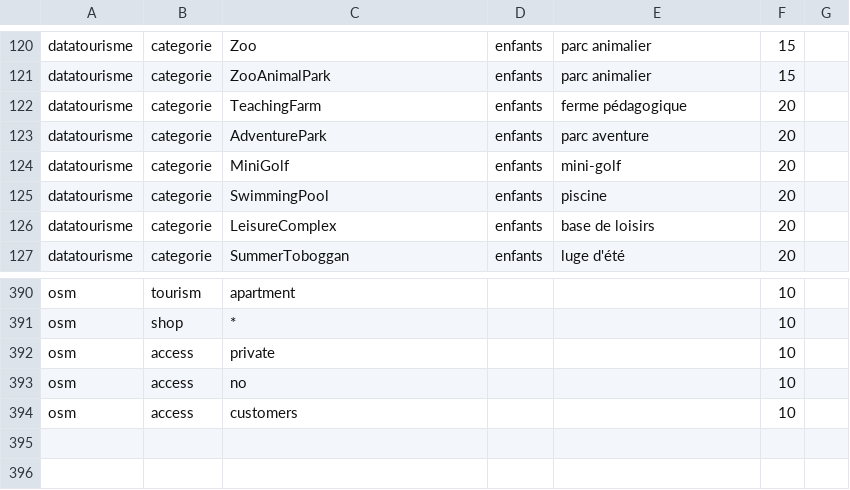
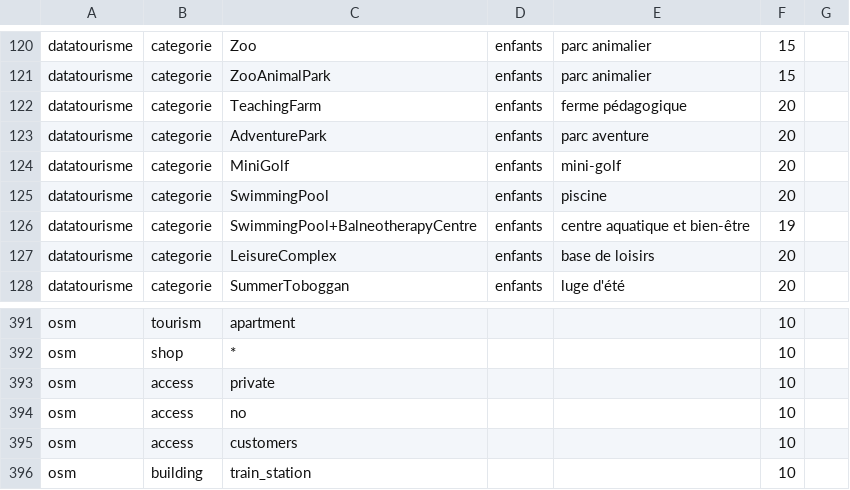
Before and after one commit to Hardy1210/tourisme-en-train, a CSV file: etl/src/regles/categories.csv, drawn as a sheet; only a part is shown, gaps mark what is left out; the diff names each change by its address in the sheet, - before the commit and + after, or states it on an @@ line.

Commit message:
feat(data): fiches de ville, piscines, aires de jeux et gares classées retirées des listes (D057, D058)

```diff
--- a/etl/src/regles/categories.csv
+++ b/etl/src/regles/categories.csv
+row 126: datatourisme | categorie | SwimmingPool+BalneotherapyCentre | enfants | centre aquatique et bien-être | 19
+row 396: osm | building | train_station |  |  | 10
```
Also changed, not shown: 22 other files.
